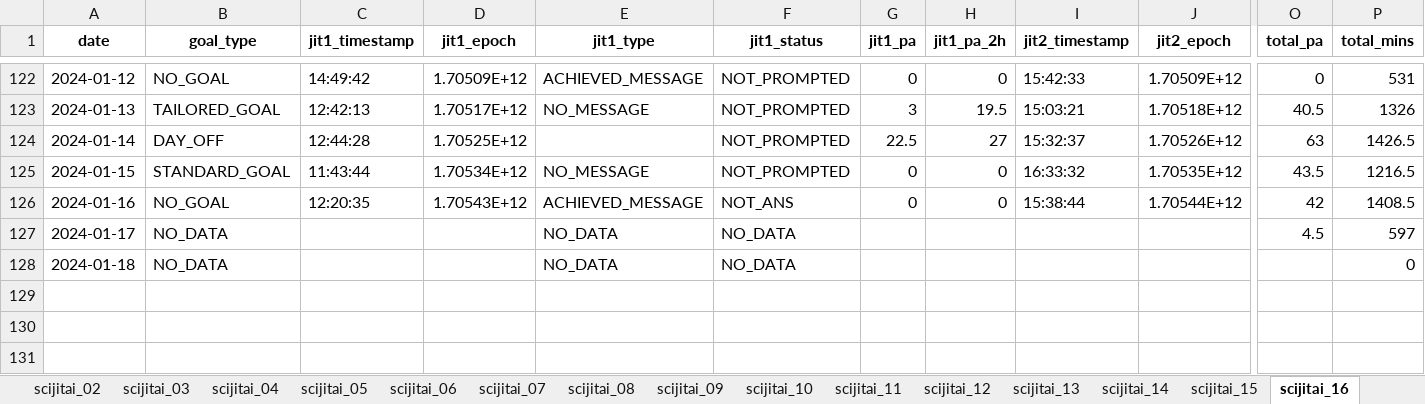
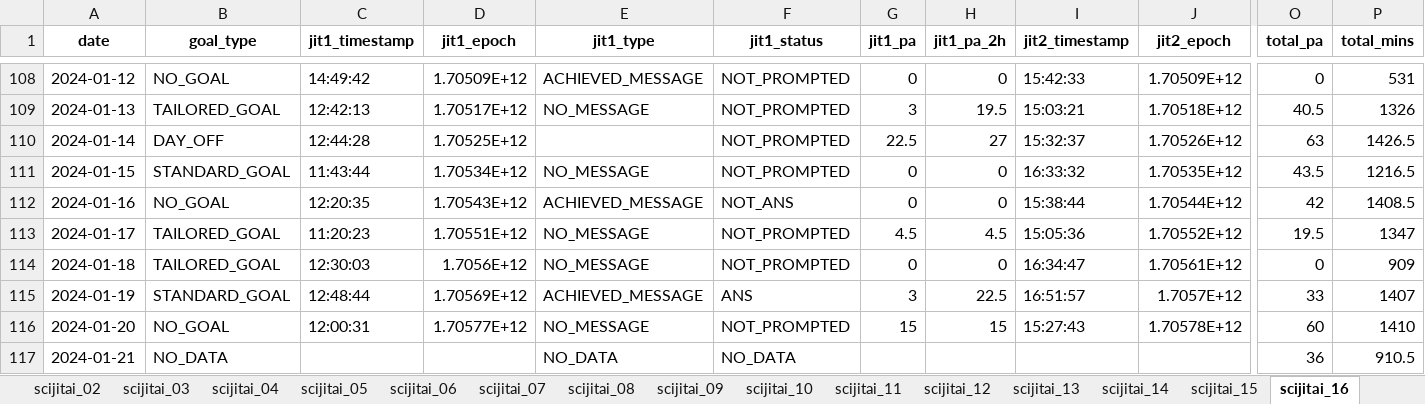
Before and after one commit to hvrlxy/sciJitaiScript, an Excel workbook: proximal.xlsx, sheet scijitai_16, drawn as a sheet; only a part is shown, gaps mark what is left out; values as stored, in another font and other column widths than the file's, no borders; addresses are those after the commit; rows hold the shown columns only; the diff covers the shown part only; the diff names each change by its address in the sheet, - before the commit and + after, or states it on an @@ line.

```diff
--- a/proximal.xlsx (sheet scijitai_16)
+++ b/proximal.xlsx (sheet scijitai_16)
-B113 (goal_type): NO_DATA
+B113 (goal_type): TAILORED_GOAL
-C113 (jit1_timestamp): (empty)
+C113 (jit1_timestamp): 11:20:23
-D113 (jit1_epoch): (empty)
+D113 (jit1_epoch): 1.70551E+12
-E113 (jit1_type): NO_DATA
+E113 (jit1_type): NO_MESSAGE
-F113 (jit1_status): NO_DATA
+F113 (jit1_status): NOT_PROMPTED
-G113 (jit1_pa): (empty)
+G113 (jit1_pa): 4.5
-H113 (jit1_pa_2h): (empty)
+H113 (jit1_pa_2h): 4.5
-I113 (jit2_timestamp): (empty)
+I113 (jit2_timestamp): 15:05:36
-J113 (jit2_epoch): (empty)
+J113 (jit2_epoch): 1.70552E+12
-O113 (total_pa): 4.5
+O113 (total_pa): 19.5
-P113 (total_mins): 597
+P113 (total_mins): 1347
+row 114: 2024-01-18 | TAILORED_GOAL | 12:30:03 | 1.7056E+12 | NO_MESSAGE | NOT_PROMPTED | 0 | 0 | 16:34:47 | 1.70561E+12 | 0 | 909
+row 115: 2024-01-19 | STANDARD_GOAL | 12:48:44 | 1.70569E+12 | ACHIEVED_MESSAGE | ANS | 3 | 22.5 | 16:51:57 | 1.7057E+12 | 33 | 1407
+row 116: 2024-01-20 | NO_GOAL | 12:00:31 | 1.70577E+12 | NO_MESSAGE | NOT_PROMPTED | 15 | 15 | 15:27:43 | 1.70578E+12 | 60 | 1410
-A117 (date): 2024-01-18
+A117 (date): 2024-01-21
-O117 (total_pa): (empty)
+O117 (total_pa): 36
-P117 (total_mins): 0
+P117 (total_mins): 910.5
```
Also changed, not shown: 14 removed rows and 4 edited cells elsewhere in this sheet, sheet scijitai_04, sheet scijitai_05, sheet scijitai_24, sheet scijitai_01, sheet scijitai_11, sheet scijitai_22, 34 more sheets, other sheet tabs, 5 other files.
